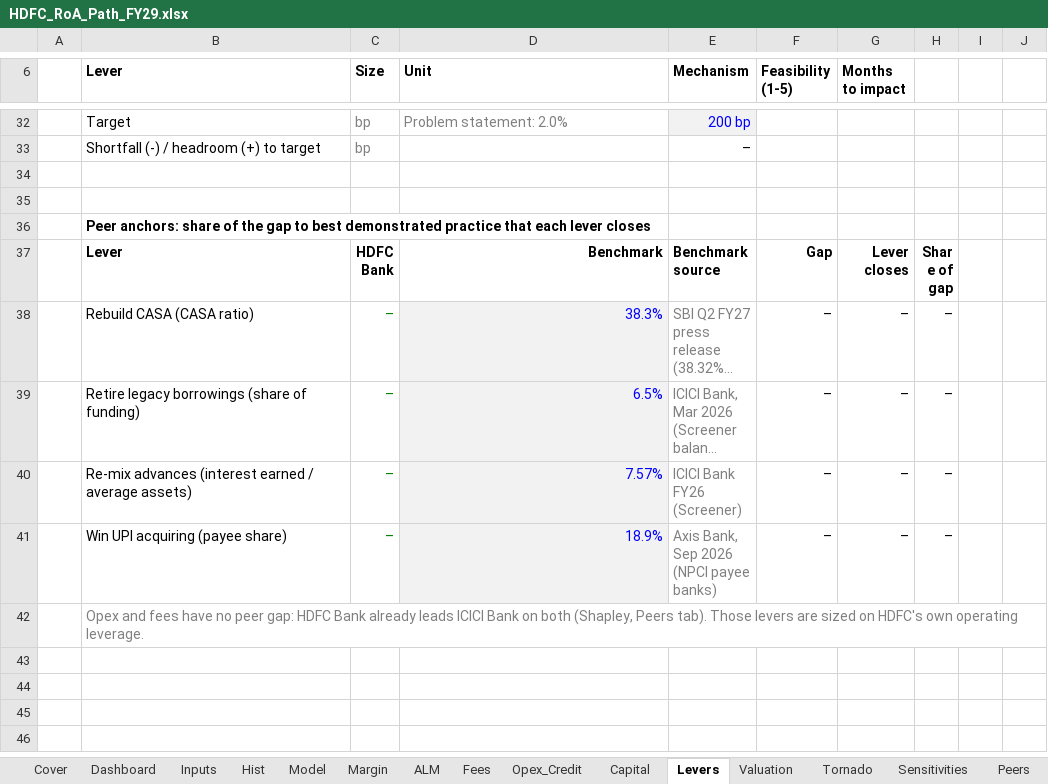
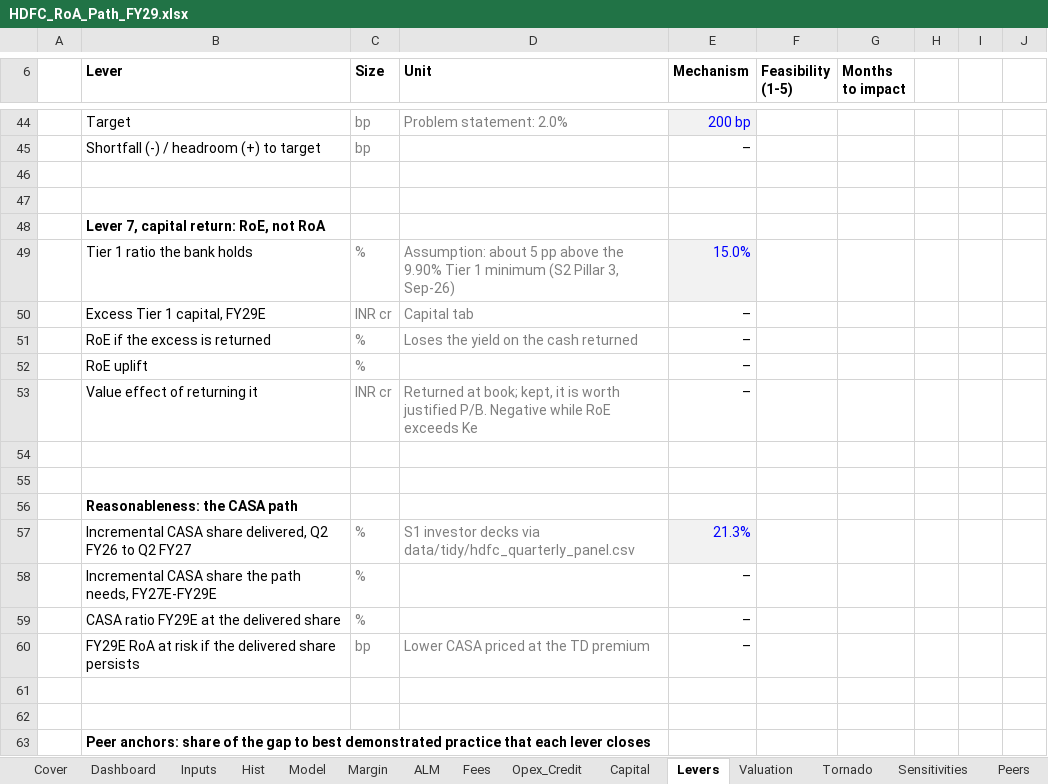
Before and after one commit to DogInfantry/Bank-Profitability, an Excel workbook: models/HDFC_RoA_Path_FY29.xlsx, sheet Levers, drawn as a sheet; only a part is shown, gaps mark what is left out; the shorter side is filled out with more unchanged rows; long unchanged cells end in …; values as stored, in another font and other column widths than the file's, no borders; charts and pictures not drawn; the diff covers the shown part only; the diff names each change by its address in the sheet, - before the commit and + after, or states it on an @@ line.

Commit message:
Levers: risk-adjusted re-mix, capital return and a CASA reality check
Roadmap step 4.

- Re-mix (lever 3) is net of the extra credit cost of the book it moves:
  uplift x (1 - credit-cost gap / yield gap), with labelled assumptions
  (4.0 pp yield gap, 2.0 pp credit-cost gap). 5.3 bp falls to 2.65 bp.
  A new block shows the book moved, the extra RWA at a 0.75 risk-weight gap,
  the Tier 1 it uses, and its economic profit after a Ke charge (negative in
  the base case).
- Feasibility-weighted value per lever (value x feasibility / 5, illustrative).
- Lever 7, capital return: Tier 1 above 15% of RWA, the RoE if returned, and
  the value effect, excess x (1 - justified P/B). It lifts RoE but not RoA,
  and costs value while RoE exceeds Ke.
- CASA reasonableness: the incremental CASA share the path needs against the
  21.3% delivered from Q2 FY26 to Q2 FY27, the FY29E CASA ratio at that share,
  and the RoA at risk.
- Joint vs sum and phasing are documented on the tab: the levers are linear
  in the FY29E P&L and all land by mid-2028.
- Engine: lever 3 ported; parity tests unchanged and passing.

Base FY29E RoA with levers 2.06% to 2.03%; levers 16.7 to 14.0 bp. README,
methodology and project state updated.

```diff
--- a/models/HDFC_RoA_Path_FY29.xlsx (sheet Levers)
+++ b/models/HDFC_RoA_Path_FY29.xlsx (sheet Levers)
+row 46: (empty)
+row 47: (empty)
+row 48:  | Lever 7, capital return: RoE, not RoA
+row 49:  | Tier 1 ratio the bank holds | % | Assumption: about 5 pp above the 9.90% Tier 1 minimum (S2 Pillar 3, Sep-26) | 15.0%
+row 50:  | Excess Tier 1 capital, FY29E | INR cr | Capital tab | –
+row 51:  | RoE if the excess is returned | % | Loses the yield on the cash returned | –
+row 52:  | RoE uplift | % |  | –
+row 53:  | Value effect of returning it | INR cr | Returned at book; kept, it is worth justified P/B. Negative while RoE exceeds Ke | –
+row 54: (empty)
+row 55: (empty)
+row 56:  | Reasonableness: the CASA path
+row 57:  | Incremental CASA share delivered, Q2 FY26 to Q2 FY27 | % | S1 investor decks via data/tidy/hdfc_quarterly_panel.csv | 21.3%
+row 58:  | Incremental CASA share the path needs, FY27E-FY29E | % |  | –
+row 59:  | CASA ratio FY29E at the delivered share | % |  | –
+row 60:  | FY29E RoA at risk if the delivered share persists | bp | Lower CASA priced at the TD premium | –
```
Also changed, not shown: 12 added rows and 9 edited cells elsewhere in this sheet, formulas that keep their value, charts or pictures, 14 other files.
